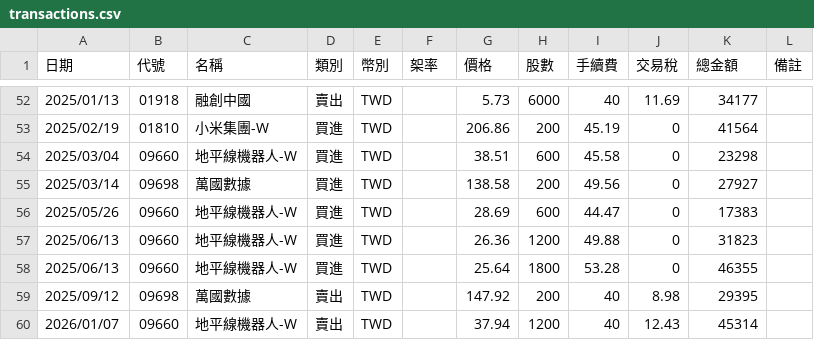
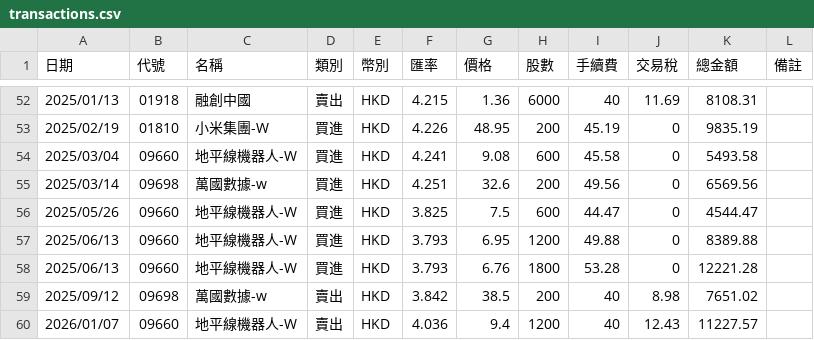
Before and after one commit to jksakf/person_dashboard, a CSV file: output/history_data/Transactions/transactions.csv, drawn as a sheet; only a part is shown, gaps mark what is left out; the diff covers the shown part only; the diff names each change by its address in the sheet, - before the commit and + after, or states it on an @@ line.

```diff
--- a/output/history_data/Transactions/transactions.csv
+++ b/output/history_data/Transactions/transactions.csv
-F1: 桇率
+F1: 匯率
-E52:E60 (幣別): TWD
+E52:E60 (幣別): HKD
-F52 (匯率): (empty)
+F52 (匯率): 4.215
-G52 (價格): 5.73
+G52 (價格): 1.36
-K52 (總金額): 34177
+K52 (總金額): 8108.31
-F53 (匯率): (empty)
+F53 (匯率): 4.226
-G53 (價格): 206.86
+G53 (價格): 48.95
-K53 (總金額): 41564
+K53 (總金額): 9835.19
-F54 (匯率): (empty)
+F54 (匯率): 4.241
-G54 (價格): 38.51
+G54 (價格): 9.08
-K54 (總金額): 23298
+K54 (總金額): 5493.58
-C55 (名稱): 萬國數據
+C55 (名稱): 萬國數據-w
-F55 (匯率): (empty)
+F55 (匯率): 4.251
-G55 (價格): 138.58
+G55 (價格): 32.6
-K55 (總金額): 27927
+K55 (總金額): 6569.56
-F56 (匯率): (empty)
+F56 (匯率): 3.825
-G56 (價格): 28.69
+G56 (價格): 7.5
-K56 (總金額): 17383
+K56 (總金額): 4544.47
-F57:F58 (匯率): (empty)
+F57:F58 (匯率): 3.793
-G57 (價格): 26.36
+G57 (價格): 6.95
-K57 (總金額): 31823
+K57 (總金額): 8389.88
-G58 (價格): 25.64
+G58 (價格): 6.76
-K58 (總金額): 46355
+K58 (總金額): 12221.28
-C59 (名稱): 萬國數據
+C59 (名稱): 萬國數據-w
-F59 (匯率): (empty)
+F59 (匯率): 3.842
-G59 (價格): 147.92
+G59 (價格): 38.5
-K59 (總金額): 29395
+K59 (總金額): 7651.02
-F60 (匯率): (empty)
+F60 (匯率): 4.036
-G60 (價格): 37.94
+G60 (價格): 9.4
-K60 (總金額): 45314
+K60 (總金額): 11227.57
```
Also changed, not shown: 41 edited cells elsewhere in this file, output/history_data/Stock_holdings/20260127_stock_holdings.csv, 10 other files.
